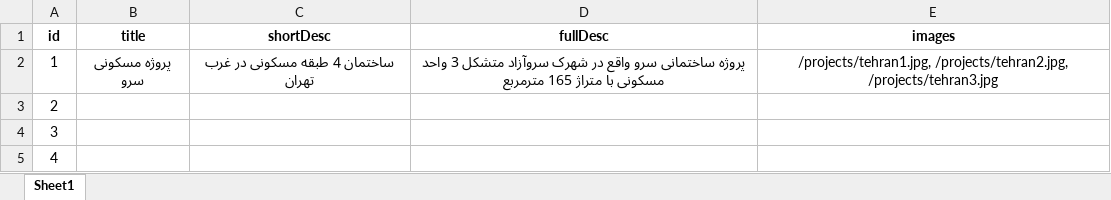
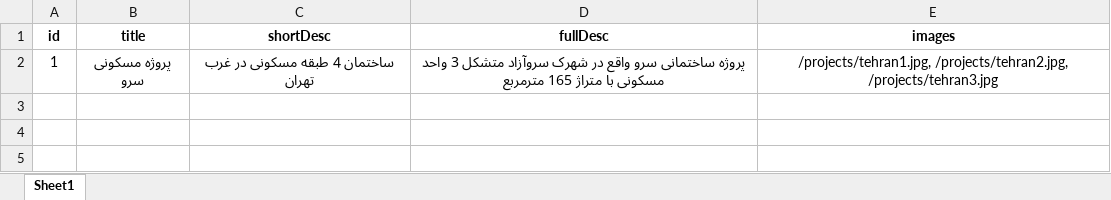
Before and after one commit to khavani95/amoud, an Excel workbook: public/data/construction-projects.xlsx, sheet Sheet1, drawn as a sheet; values as stored, in another font and other column widths than the file's, no borders; the diff names each change by its address in the sheet, - before the commit and + after, or states it on an @@ line.

Commit message:
Update construction-projects.xlsx

```diff
--- a/public/data/construction-projects.xlsx (sheet Sheet1)
+++ b/public/data/construction-projects.xlsx (sheet Sheet1)
-row 3: 2
-row 4: 3
-row 5: 4
```
